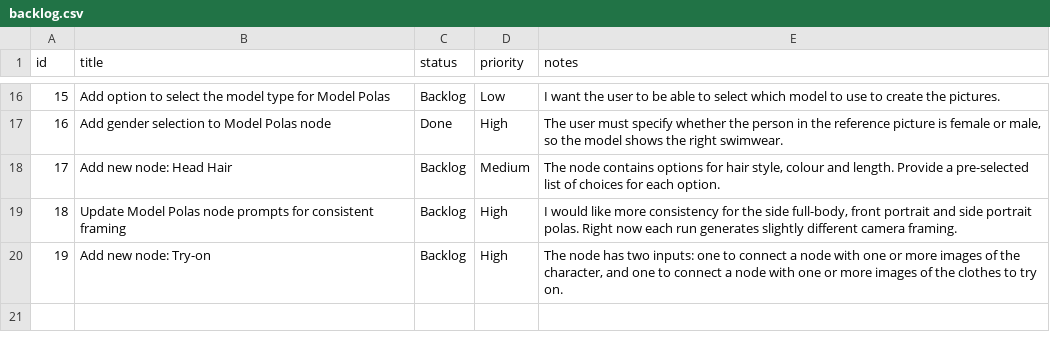
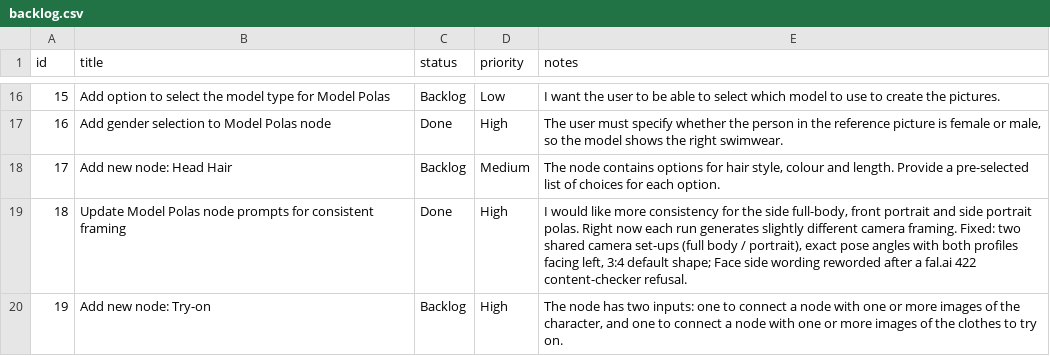
Before and after one commit to marollo/node-prompt-builder, a CSV file: project-management/backlog.csv, drawn as a sheet; only a part is shown, gaps mark what is left out.

```diff
--- a/project-management/backlog.csv
+++ b/project-management/backlog.csv
@@ -18,3 +18,3 @@ id,title,status,priority,notes
 17,Add new node: Head Hair,Backlog,Medium,"The node contains options for hair style, colour and length. Provide a pre-selected list of choices for each option."
-18,Update Model Polas node prompts for consistent framing,Backlog,High,"I would like more consistency for the side full-body, front portrait and side portrait polas. Right now each run generates slightly different camera framing."
+18,Update Model Polas node prompts for consistent framing,Done,High,"I would like more consistency for the side full-body, front portrait and side portrait polas. Right now each run generates slightly different camera framing. Fixed: two shared camera set-ups (full body / portrait), exact pose angles with both profiles facing left, 3:4 default shape; Face side wording reworded after a fal.ai 422 content-checker refusal."
 19,Add new node: Try-on,Backlog,High,"The node has two inputs: one to connect a node with one or more images of the character, and one to connect a node with one or more images of the clothes to try on."
```
